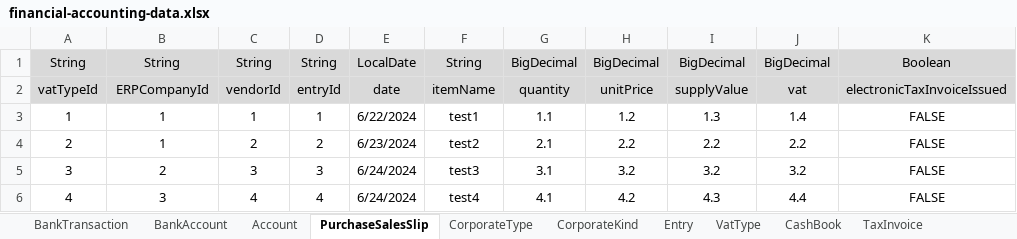
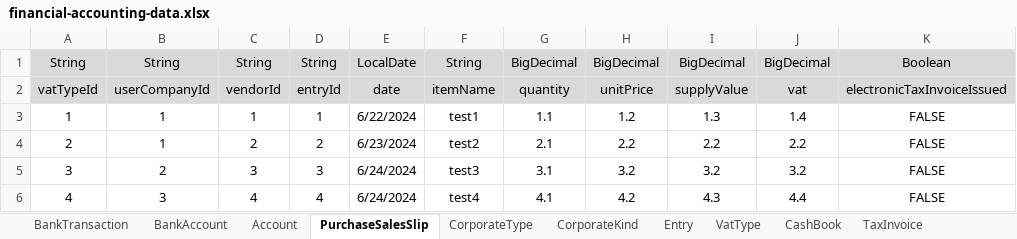
Before and after one commit to wjdn154/ERPSystem-Phase1, an Excel workbook: src/main/resources/financial-accounting-data.xlsx, sheet PurchaseSalesSlip, drawn as a sheet; values as stored, in another font and other column widths than the file's, no borders; the diff names each change by its address in the sheet, - before the commit and + after, or states it on an @@ line.

```diff
--- a/src/main/resources/financial-accounting-data.xlsx (sheet PurchaseSalesSlip)
+++ b/src/main/resources/financial-accounting-data.xlsx (sheet PurchaseSalesSlip)
-B2: ERPCompanyId
+B2: userCompanyId
```
Also changed, not shown: sheet BankAccount, 1 other file.
